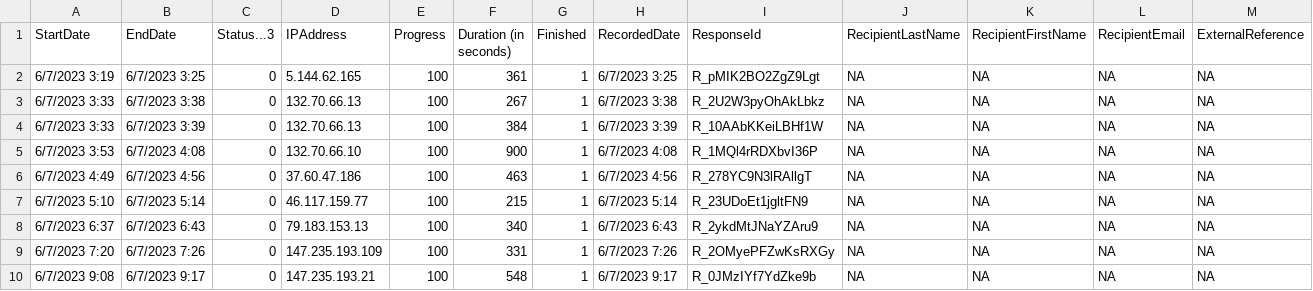
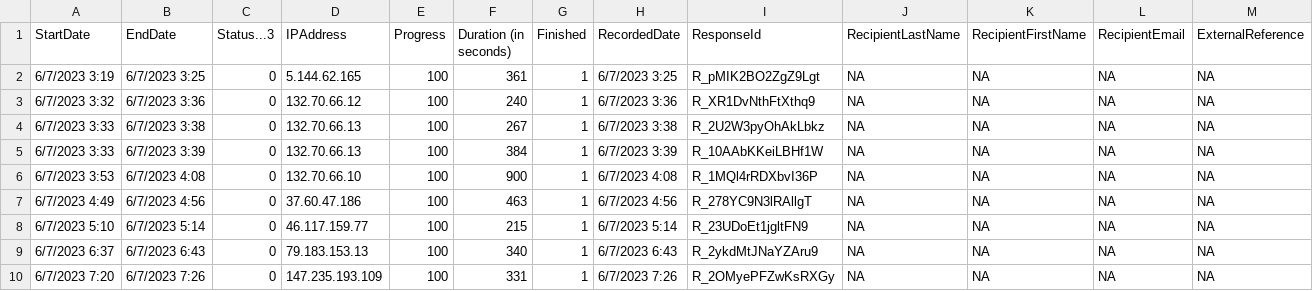
Before and after one commit to OzMashiah/empathy-and-acceptance, a CSV file: preprocessed/preprocessed_beginning.csv, drawn as a sheet; only a part is shown; the shorter side is filled out with more unchanged rows; rows hold the shown columns only; the diff names each change by its address in the sheet, - before the commit and + after, or states it on an @@ line.

```diff
--- a/preprocessed/preprocessed_beginning.csv
+++ b/preprocessed/preprocessed_beginning.csv
+row 3: 6/7/2023 3:32 | 6/7/2023 3:36 | 0 | 132.70.66.12 | 100 | 240 | 1 | 6/7/2023 3:36 | R_XR1DvNthFtXthq9 | NA | NA | NA | NA
```
Also changed, not shown: preprocessed/preprocessed_daily.csv, preprocessed/preprocessed_ending.csv, 3 other files.
